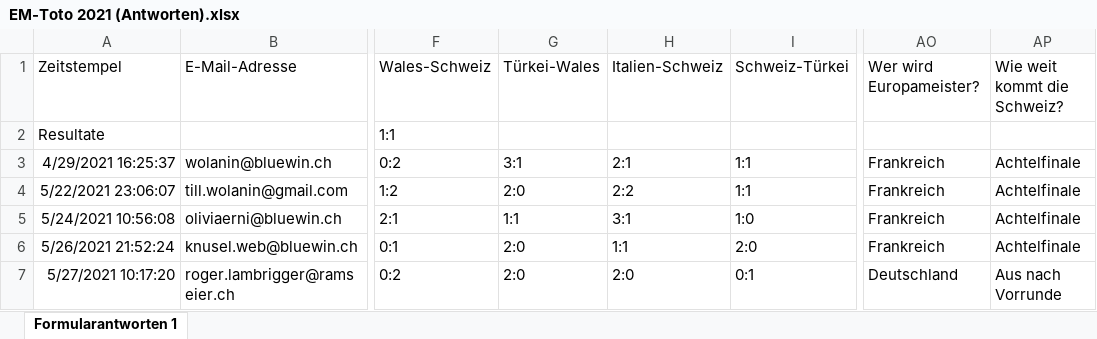
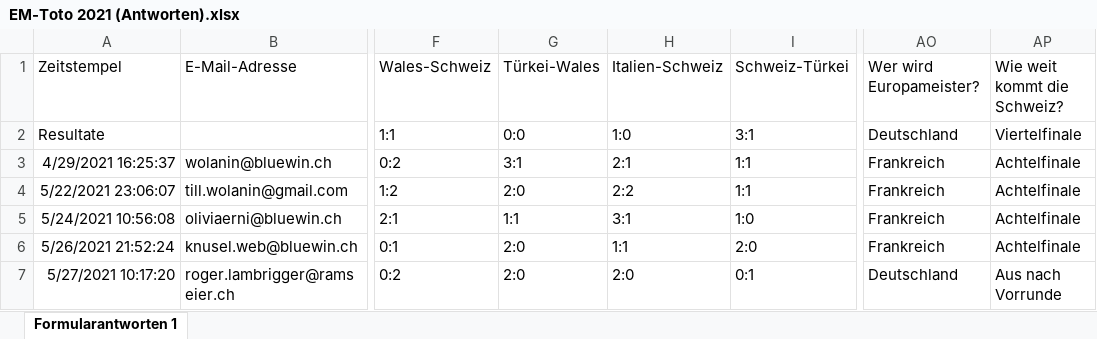
Before and after one commit to awp-finanznachrichten/em-toto-2021, an Excel workbook: Tipps/EM-Toto 2021 (Antworten).xlsx, sheet Formularantworten 1, drawn as a sheet; only a part is shown, gaps mark what is left out; values as stored, in another font and other column widths than the file's, no borders; the diff names each change by its address in the sheet, - before the commit and + after, or states it on an @@ line.

```diff
--- a/Tipps/EM-Toto 2021 (Antworten).xlsx (sheet Formularantworten 1)
+++ b/Tipps/EM-Toto 2021 (Antworten).xlsx (sheet Formularantworten 1)
-G2: (empty)
+G2: 0:0
-H2: (empty)
+H2: 1:0
-I2: (empty)
+I2: 3:1
-AO2: (empty)
+AO2: Deutschland
-AP2: (empty)
+AP2: Viertelfinale
```
Also changed, not shown: 1 other file.
